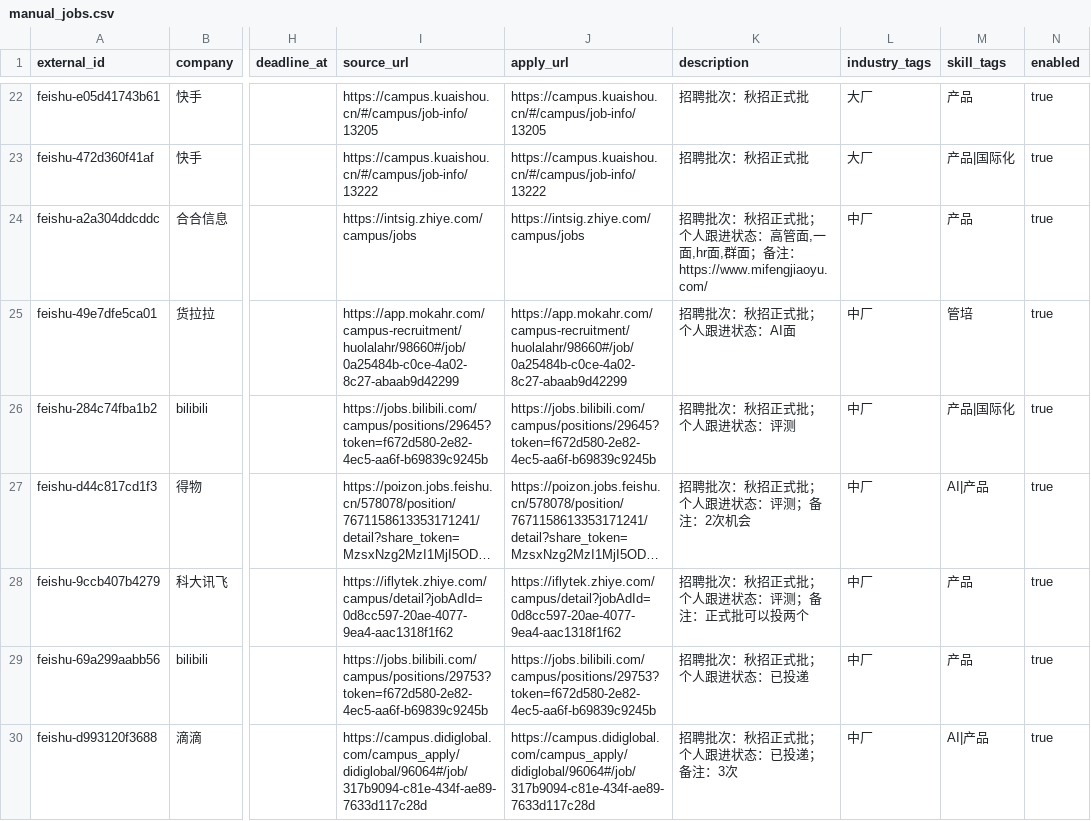
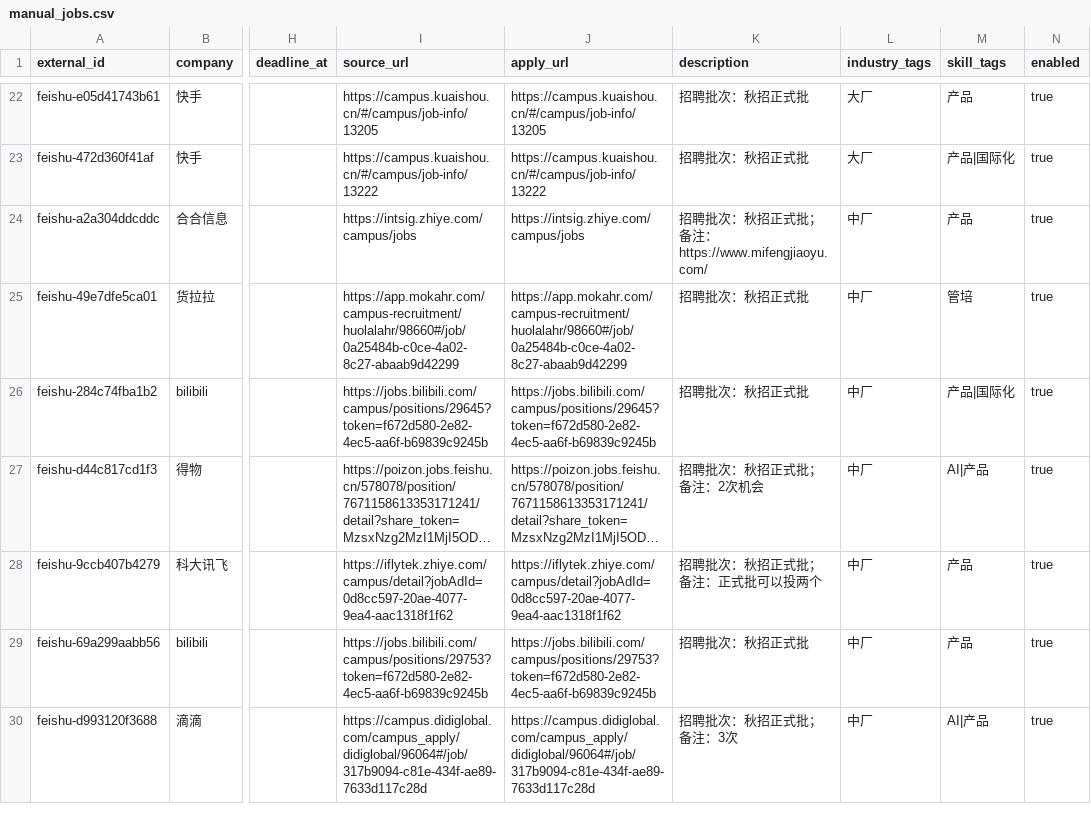
Before and after one commit to Reiko2002/autumn-job-radar, a CSV file: data/manual_jobs.csv, drawn as a sheet; only a part is shown, gaps mark what is left out; long unchanged cells end in …; the diff covers the shown part only; the diff names each change by its address in the sheet, - before the commit and + after, or states it on an @@ line.

```diff
--- a/data/manual_jobs.csv
+++ b/data/manual_jobs.csv
-K24 (description): …正式批；个人跟进状态：高管面,一面,hr面,群面；备注：https://www.mifengjiaoyu.com/
+K24 (description): …正式批；备注：https://www.mifengjiaoyu.com/
-K25 (description): 招聘批次：秋招正式批；个人跟进状态：AI面
+K25 (description): 招聘批次：秋招正式批
-K26 (description): 招聘批次：秋招正式批；个人跟进状态：评测
+K26 (description): 招聘批次：秋招正式批
-K27 (description): 招聘批次：秋招正式批；个人跟进状态：评测；备注：2次机会
+K27 (description): 招聘批次：秋招正式批；备注：2次机会
-K28 (description): 招聘批次：秋招正式批；个人跟进状态：评测；备注：正式批可以投两个
+K28 (description): 招聘批次：秋招正式批；备注：正式批可以投两个
-K29 (description): 招聘批次：秋招正式批；个人跟进状态：已投递
+K29 (description): 招聘批次：秋招正式批
-K30 (description): 招聘批次：秋招正式批；个人跟进状态：已投递；备注：3次
+K30 (description): 招聘批次：秋招正式批；备注：3次
```
Also changed, not shown: 47 edited cells elsewhere in this file, 14 other files.
